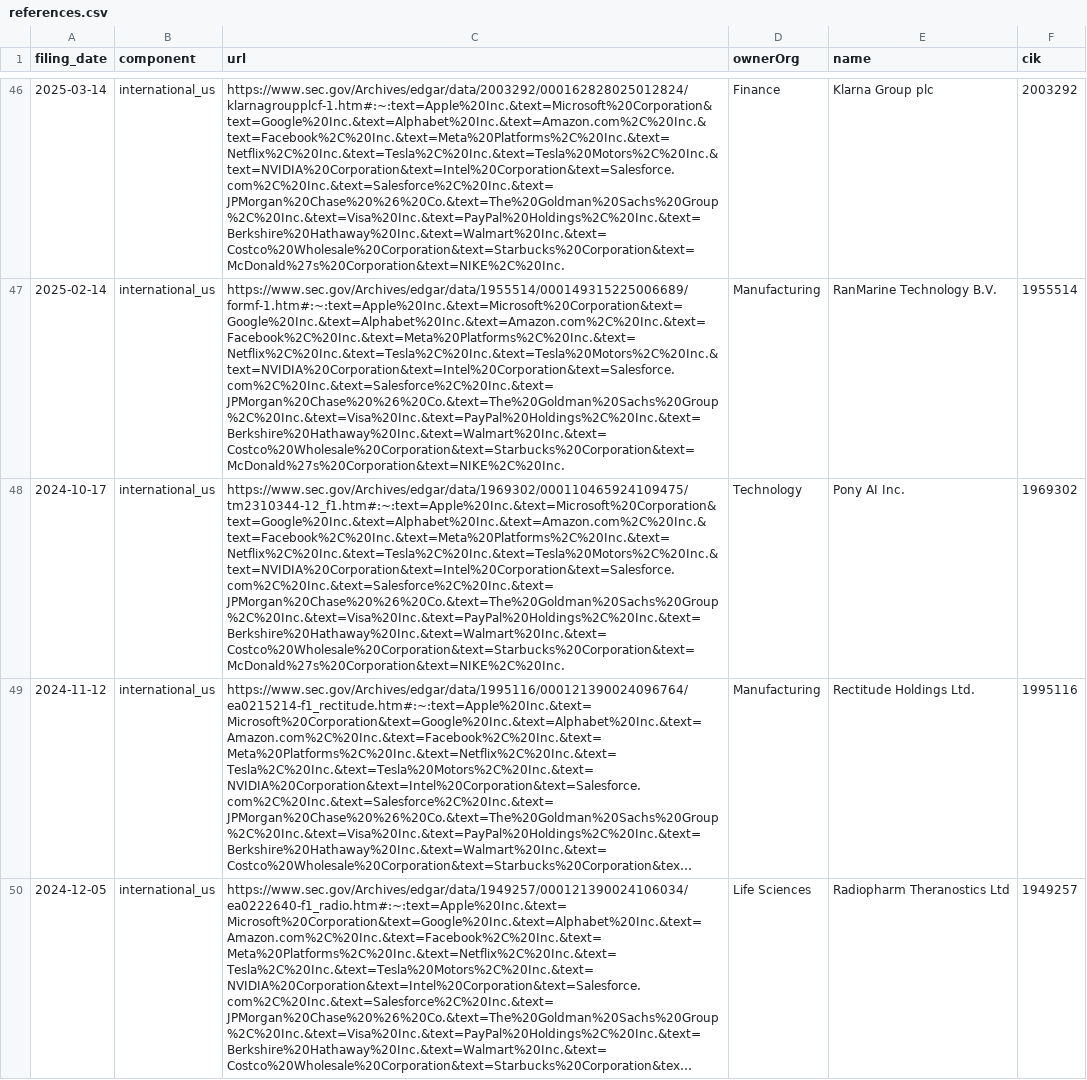
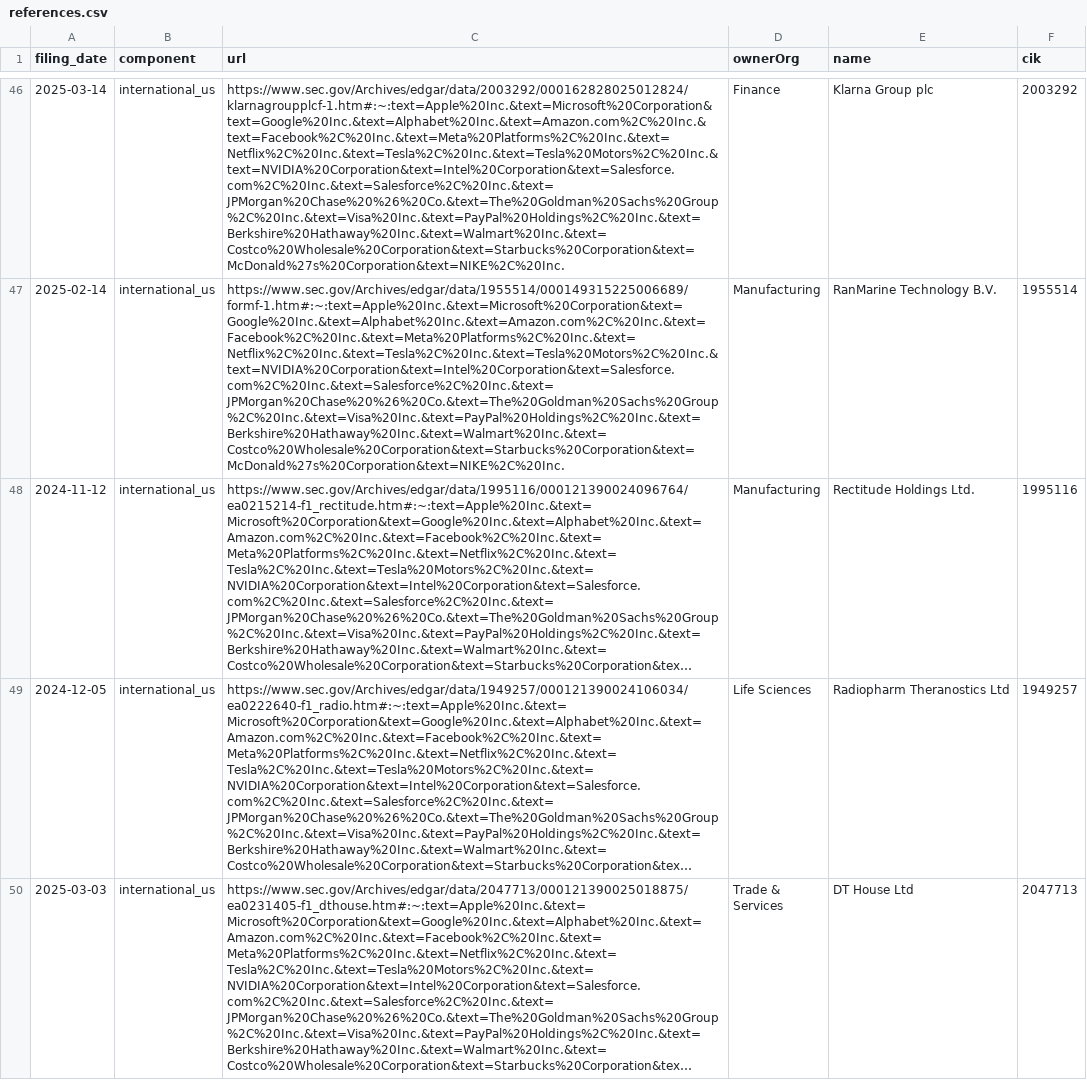
Before and after one commit to john-friedman/datamule-indicators, a CSV file: indicators/format1/Corporate Finance/ipo/references.csv, drawn as a sheet; only a part is shown, gaps mark what is left out; the shorter side is filled out with more unchanged rows; long unchanged cells end in …; the diff covers the shown part only; the diff names each change by its address in the sheet, - before the commit and + after, or states it on an @@ line.

```diff
--- a/indicators/format1/Corporate Finance/ipo/references.csv
+++ b/indicators/format1/Corporate Finance/ipo/references.csv
-row 48: 2024-10-17 | international_us | https://www.sec.gov/Archives/edgar/data/1969302/000110465924109475/tm2310344-12_f1.htm#:~:text=Apple%20Inc.&text=Microsoft%20Corporation&text=Google%20Inc.&text=Alphabet%20Inc.&text=Amazon.com%2C%20Inc.&text=Facebook%2C%20Inc.&text=Meta%20Platforms%2C%20Inc.&text=Netflix%2C%20Inc.&text=Tesla%2C%20Inc.&text=Tesla%20Motors%2C%20Inc.&text=NVIDIA%20Corporation&text=Intel%20Corporation&text=Salesforce.com%2C%20Inc.&text=Salesforce%2C%20Inc.&text=JPMorgan%20Chase%20%26%20Co.&text=The%20Goldman%20Sachs%20Group%2C%20Inc.&text=Visa%20Inc.&text=PayPal%20Holdings%2C%20Inc.&text=Berkshire%20Hathaway%20Inc.&text=Walmart%20Inc.&text=Costco%20Wholesale%20Corporation&text=Starbucks%20Corporation&text=McDonald%27s%20Corporation&text=NIKE%2C%20Inc. | Technology | Pony AI Inc. | 1969302
```
Also changed, not shown: 1 removed row elsewhere in this file, data/filer_metadata/unlisted_business_city_aggregate.csv, indicators/format1/Blockchain/bitcoin/references.csv, 38 other files.
